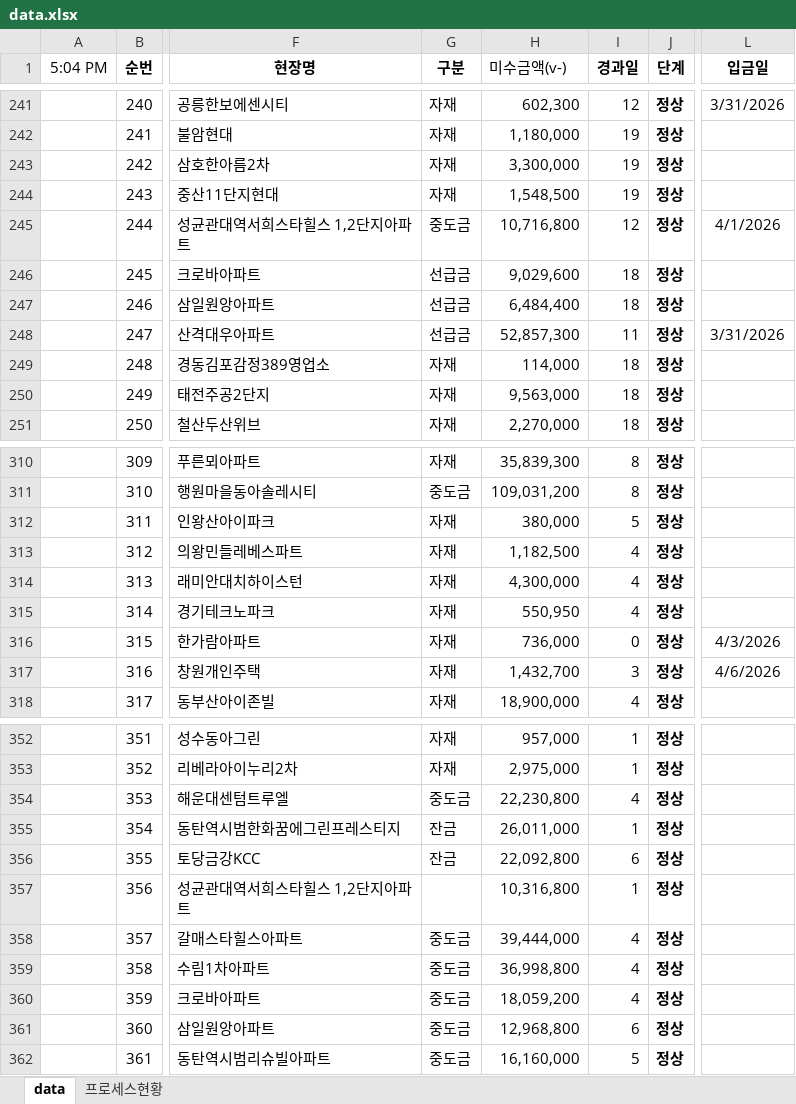
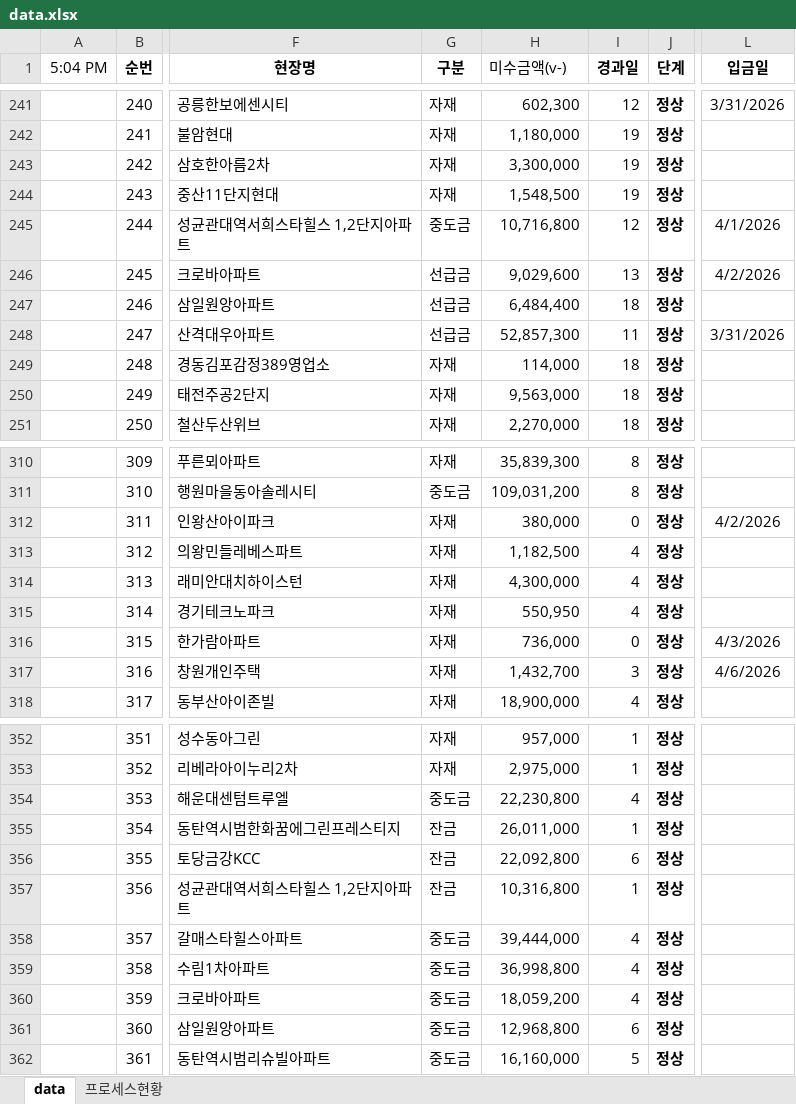
Before and after one commit to pourmc13546/payment-dashboard, an Excel workbook: data.xlsx, sheet data, drawn as a sheet; only a part is shown, gaps mark what is left out; values as stored, in another font and other column widths than the file's, no borders; conditional formats not drawn; the diff names each change by its address in the sheet, - before the commit and + after, or states it on an @@ line.

Commit message:
Update data.xlsx

```diff
--- a/data.xlsx (sheet data)
+++ b/data.xlsx (sheet data)
-I246 (경과일): 18
+I246 (경과일): 13
-L246 (입금일): (empty)
+L246 (입금일): 4/2/2026
-I312 (경과일): 5
+I312 (경과일): 0
-L312 (입금일): (empty)
+L312 (입금일): 4/2/2026
-G357 (구분): (empty)
+G357 (구분): 잔금
```
